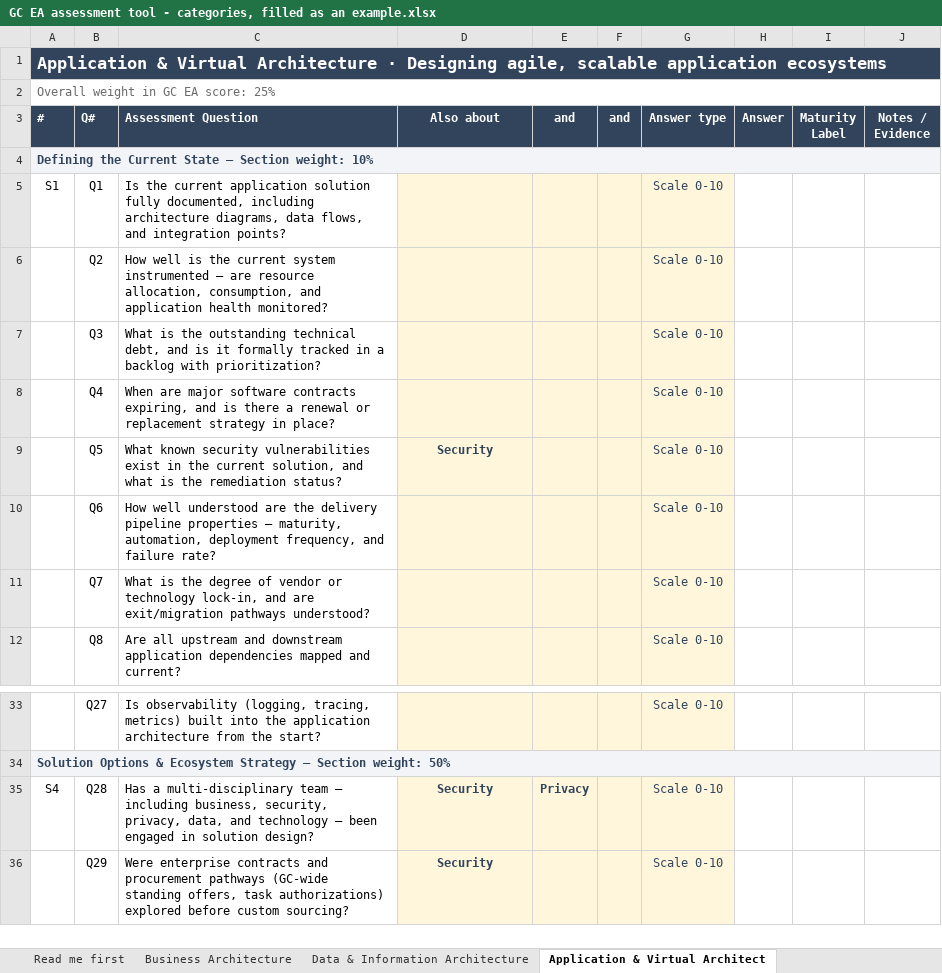
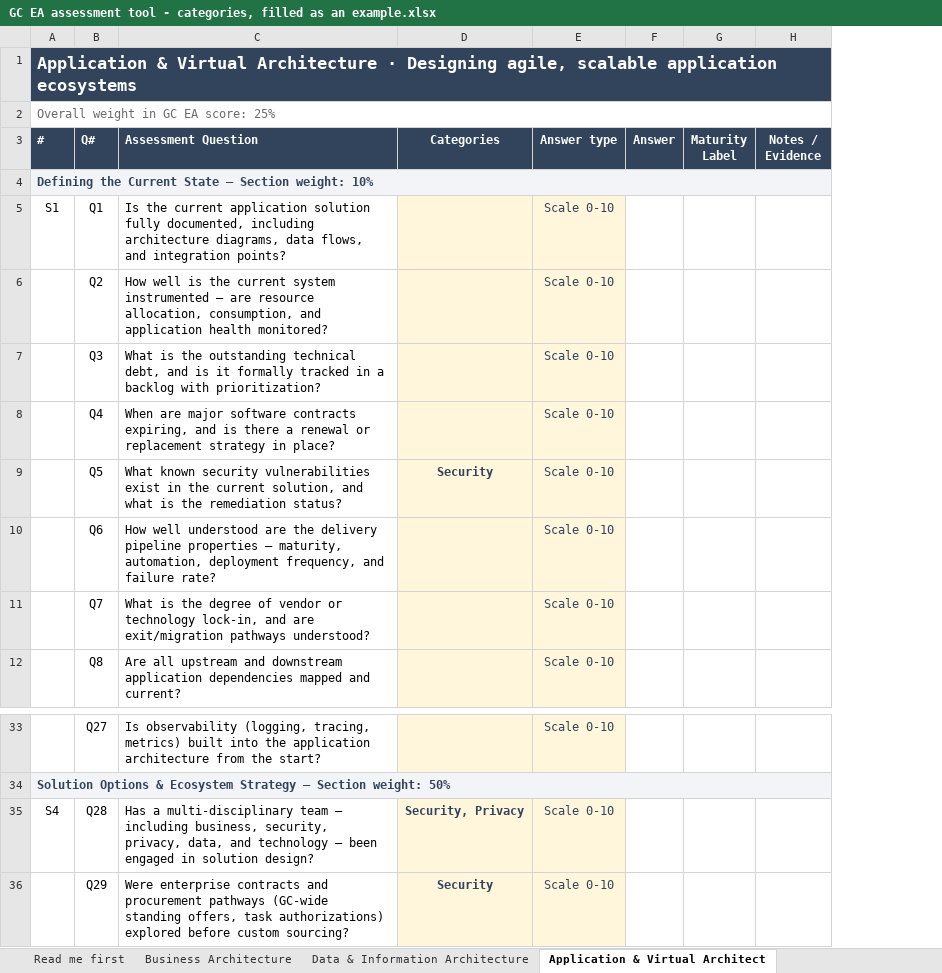
Before and after one commit to myermcat/tbs-earb-self-assessment, an Excel workbook: Deliverables/GC EA assessment tool - categories, filled as an example.xlsx, sheet Application & Virtual Architect, drawn as a sheet; only a part is shown, gaps mark what is left out; values as stored, in another font and other column widths than the file's, no borders; the diff names each change by its address in the sheet, - before the commit and + after, or states it on an @@ line.

Commit message:
One Categories column, multi-select, and the headers nobody could read
Google Sheets has a multi-select dropdown. I said twice that it does not, and
built around my own claim instead of opening the dialog: "Allow multiple
selections" is right there on a dropdown rule. So the three columns headed
"Also about", "and", "and" are gone and there is one Categories column again.

The switch itself is a Sheets setting with no equivalent in the xlsx format, so
openpyxl cannot write it and the conversion cannot invent it. It is four clicks
after converting, once per domain tab, and it is written down in
NOTES/HANDOFF-category-workbook.md rather than left as folklore. Both wrong
turns are recorded there too, because the first one is tempting: the
combinations cannot go into one list, since a validation list is itself comma
separated and "Security, Privacy" splits into two entries.

The yes-or-no picker on the Answer column was never missing. It is in the file
and it survives the conversion, listed in Data > Data validation as H58,H64,H67
on the Business tab. It sits on the ten rows out of 176 that take it, so almost
any cell in that column correctly shows 0 to 10 instead. The handoff note names
the cell to click to see it.

```diff
--- a/Deliverables/GC EA assessment tool - categories, filled as an example.xlsx (sheet Application & Virtual Architect)
+++ b/Deliverables/GC EA assessment tool - categories, filled as an example.xlsx (sheet Application & Virtual Architect)
-column E (and), row 35: Privacy
-column F (and), empty
-D3: Also about
+D3: Categories
-D35 (Categories): Security
+D35 (Categories): Security, Privacy
```
Also changed, not shown: sheet Business Architecture, sheet Data & Information Architecture, sheet Technology & Physical Architect, sheet Read me first, Deliverables/GC EA assessment tool - categories template.xlsx, 4 other files.
